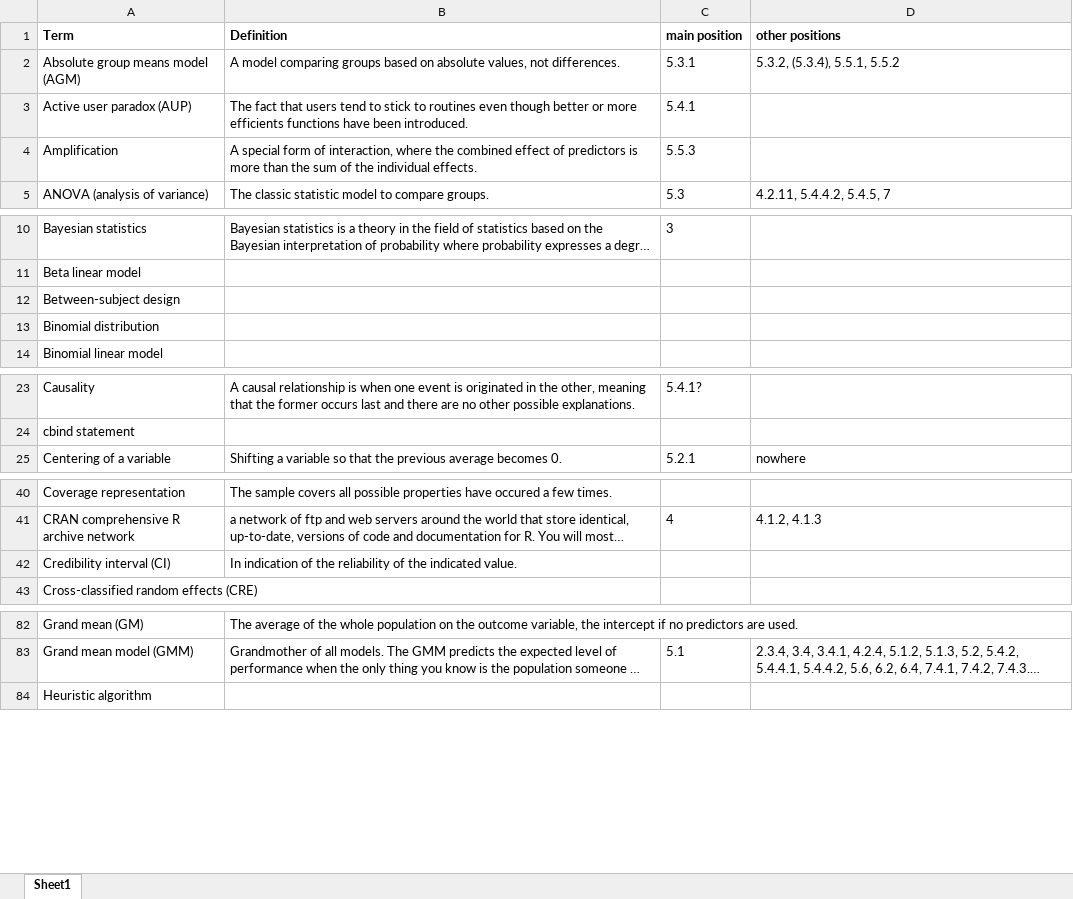
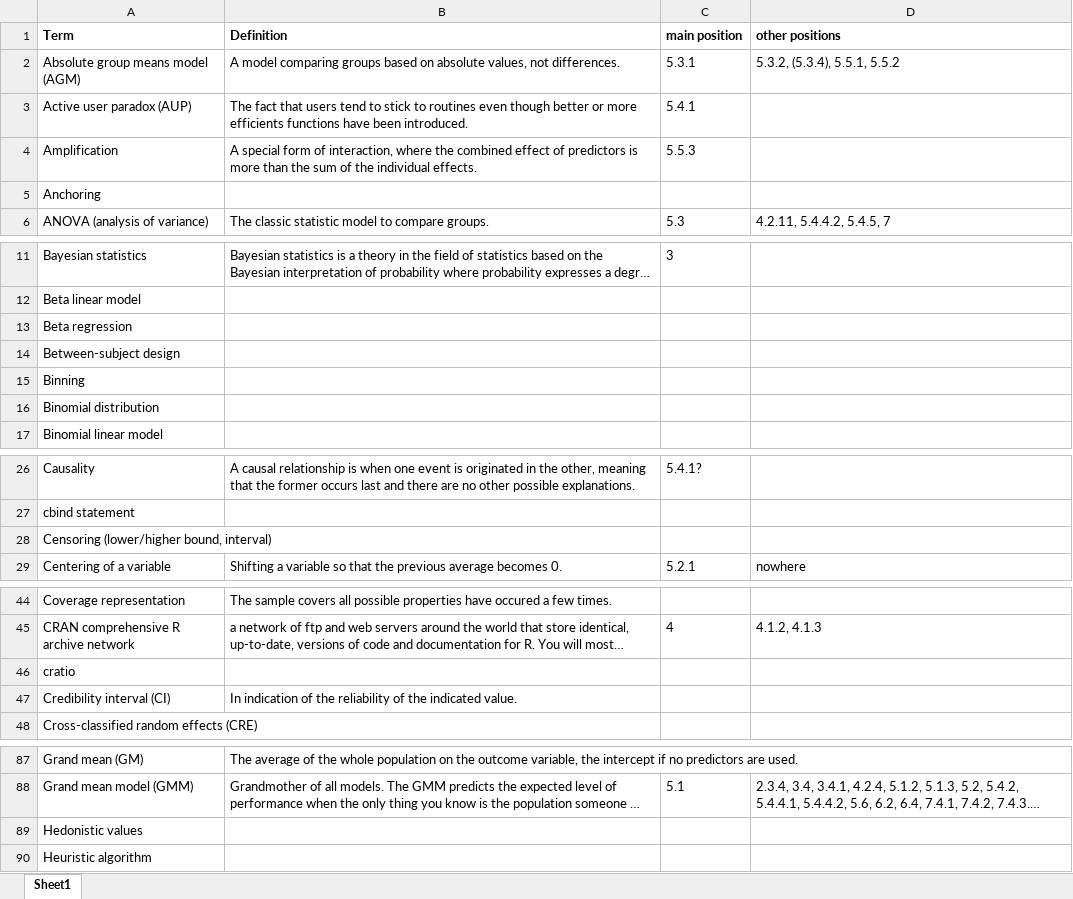
Before and after one commit to schmettow/New_Stats, an Excel workbook: Index_of_terms.xlsx, sheet Sheet1, drawn as a sheet; only a part is shown, gaps mark what is left out; long unchanged cells end in …; values as stored, in another font and other column widths than the file's, no borders; the diff covers the shown part only; the diff names each change by its address in the sheet, - before the commit and + after, or states it on an @@ line.

```diff
--- a/Index_of_terms.xlsx (sheet Sheet1)
+++ b/Index_of_terms.xlsx (sheet Sheet1)
+row 5: Anchoring
+row 13: Beta regression
+row 15: Binning
+row 28: Censoring (lower/higher bound, interval)
+row 46: cratio
+row 89: Hedonistic values
```
Also changed, not shown: 1 added row elsewhere in this sheet, 1 other file.
